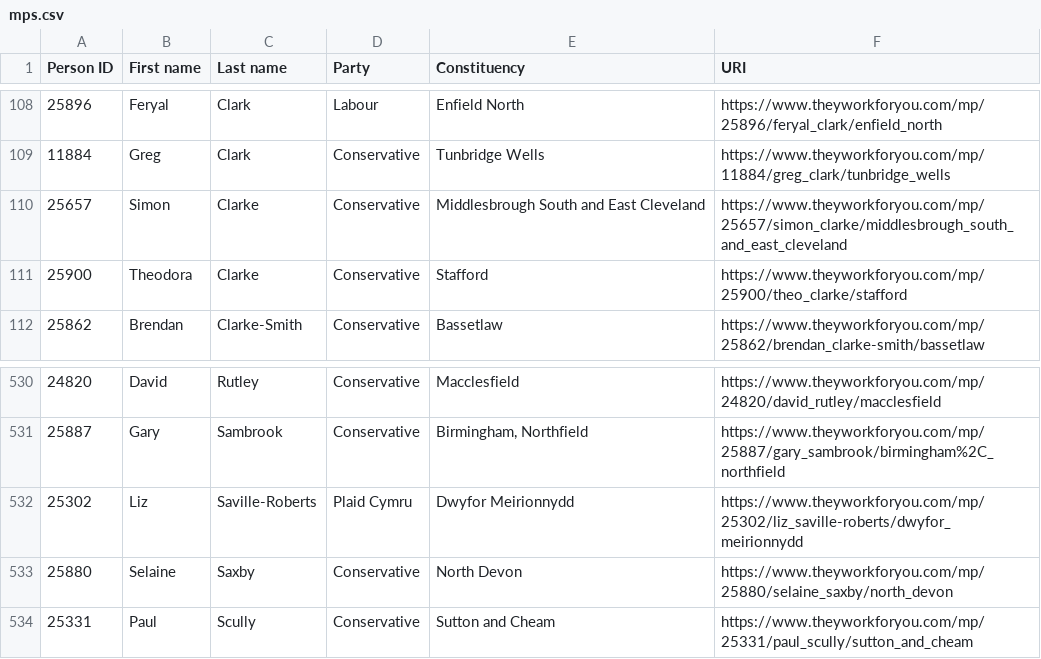
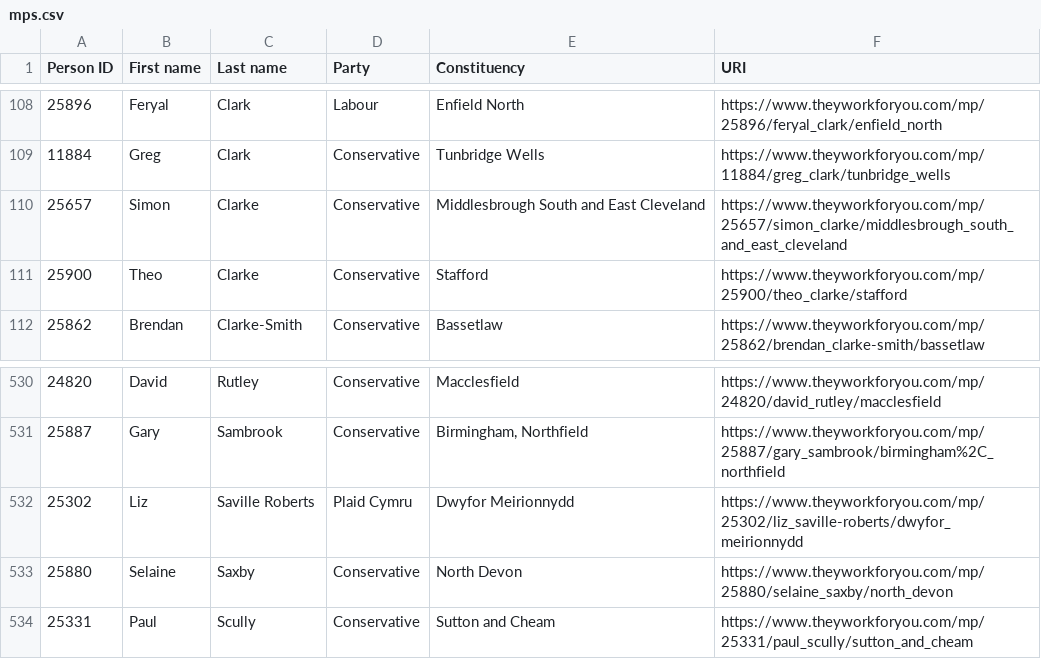
Before and after one commit to sgrieve/mp-hack, a CSV file: mps.csv, drawn as a sheet; only a part is shown, gaps mark what is left out.

Commit message:
Fixing the final name issues in the main mp list

```diff
--- a/mps.csv
+++ b/mps.csv
@@ -110,3 +110,3 @@
 25657,Simon,Clarke,Conservative,"Middlesbrough South and East Cleveland",https://www.theyworkforyou.com/mp/25657/simon_clarke/middlesbrough_south_and_east_cleveland
-25900,Theodora,Clarke,Conservative,Stafford,https://www.theyworkforyou.com/mp/25900/theo_clarke/stafford
+25900,Theo,Clarke,Conservative,Stafford,https://www.theyworkforyou.com/mp/25900/theo_clarke/stafford
 25862,Brendan,Clarke-Smith,Conservative,Bassetlaw,https://www.theyworkforyou.com/mp/25862/brendan_clarke-smith/bassetlaw
@@ -531,3 +531,3 @@
 25887,Gary,Sambrook,Conservative,"Birmingham, Northfield",https://www.theyworkforyou.com/mp/25887/gary_sambrook/birmingham%2C_northfield
-25302,Liz,Saville-Roberts,"Plaid Cymru","Dwyfor Meirionnydd",https://www.theyworkforyou.com/mp/25302/liz_saville-roberts/dwyfor_meirionnydd
+25302,Liz,Saville Roberts,"Plaid Cymru","Dwyfor Meirionnydd",https://www.theyworkforyou.com/mp/25302/liz_saville-roberts/dwyfor_meirionnydd
 25880,Selaine,Saxby,Conservative,"North Devon",https://www.theyworkforyou.com/mp/25880/selaine_saxby/north_devon
```
